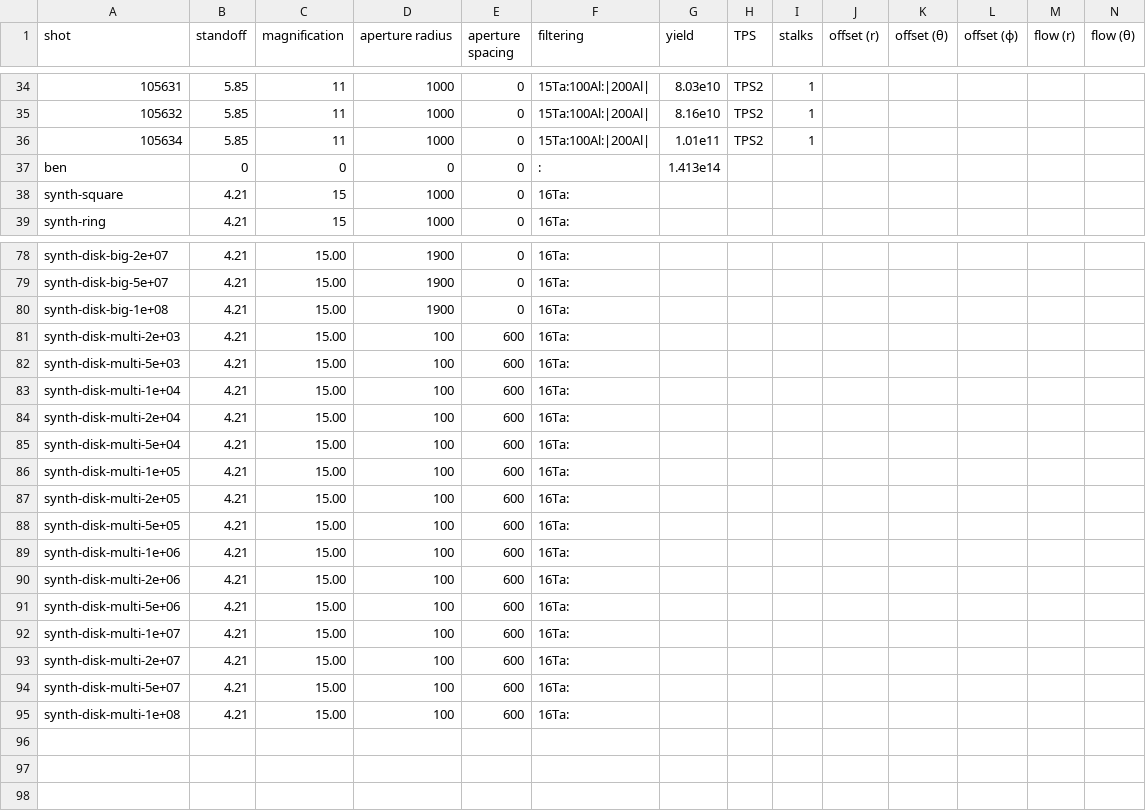
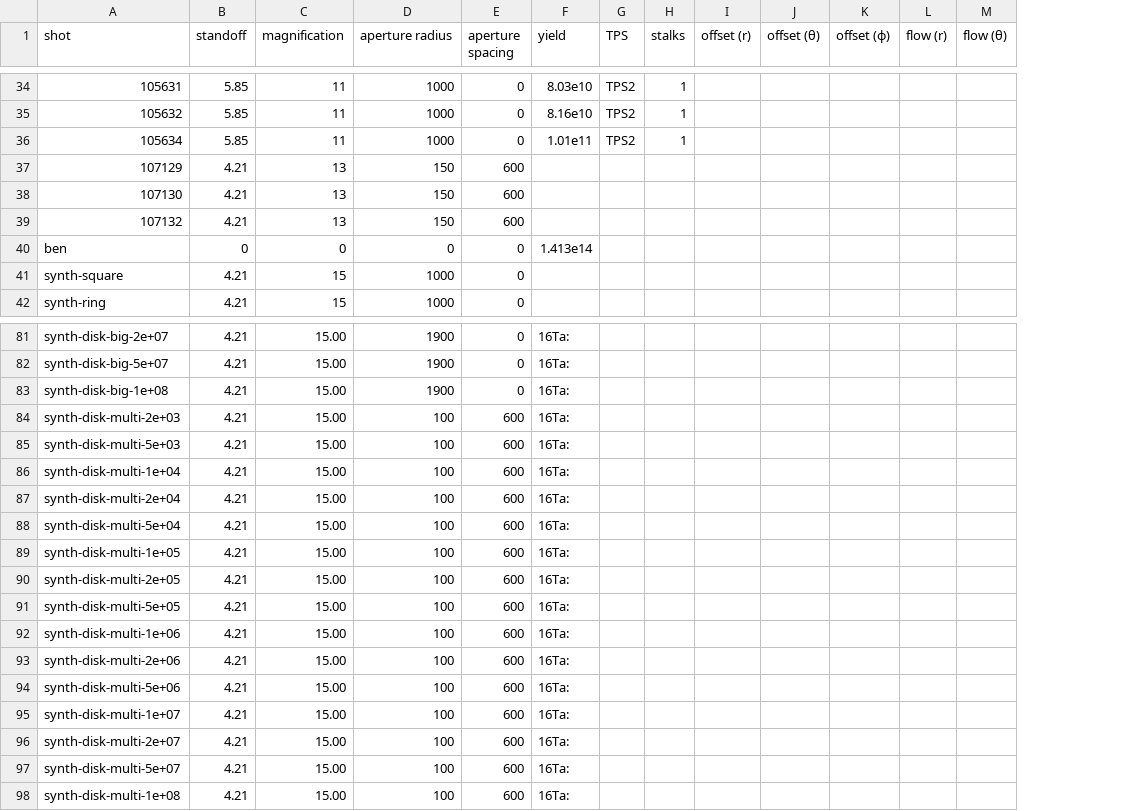
Before and after one commit to jkunimune/kodi-analysis, a CSV file: data/shots.csv, drawn as a sheet; only a part is shown, gaps mark what is left out; removed rows and columns are numbered as before the commit, all else as after; rows hold the shown columns only; the diff covers the shown part only; the diff names each change by its address in the sheet, - before the commit and + after, or states it on an @@ line.

Commit message:
not all TIMs are alike
I made it so I can specify different filters for different TIMs on the same shot.  this should hopefully have a big impact on the temperature inference.

```diff
--- a/data/shots.csv
+++ b/data/shots.csv
-column F (filtering), rows 34-39: 15Ta:100Al:|200Al| | 15Ta:100Al:|200Al| | 15Ta:100Al:|200Al| | : | 16Ta: | 16Ta:; rows 78-95: all 16Ta:
+row 37: 107129 | 4.21 | 13 | 150 | 600
+row 38: 107130 | 4.21 | 13 | 150 | 600
+row 39: 107132 | 4.21 | 13 | 150 | 600
-F81:F98 (yield): (empty)
+F81:F98 (yield): 16Ta:
```
Also changed, not shown: 27 edited cells elsewhere in this file, 4 other files.
